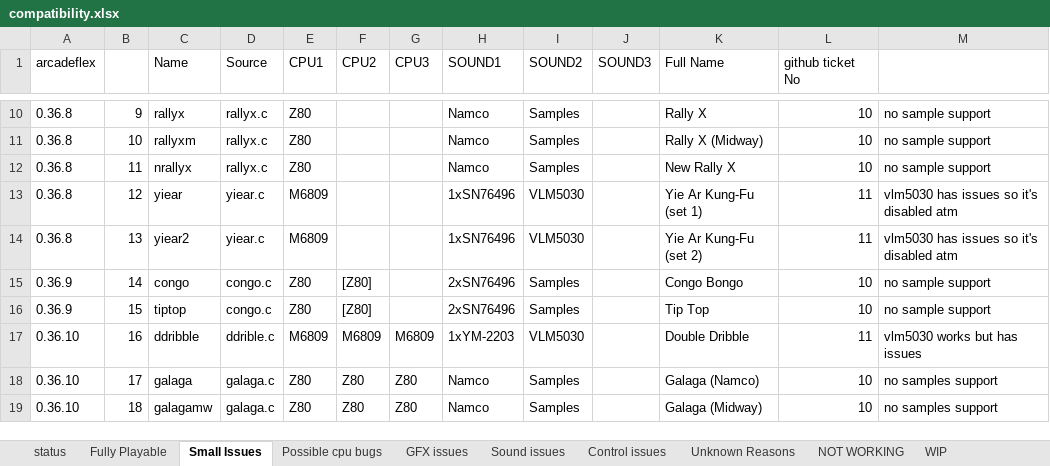
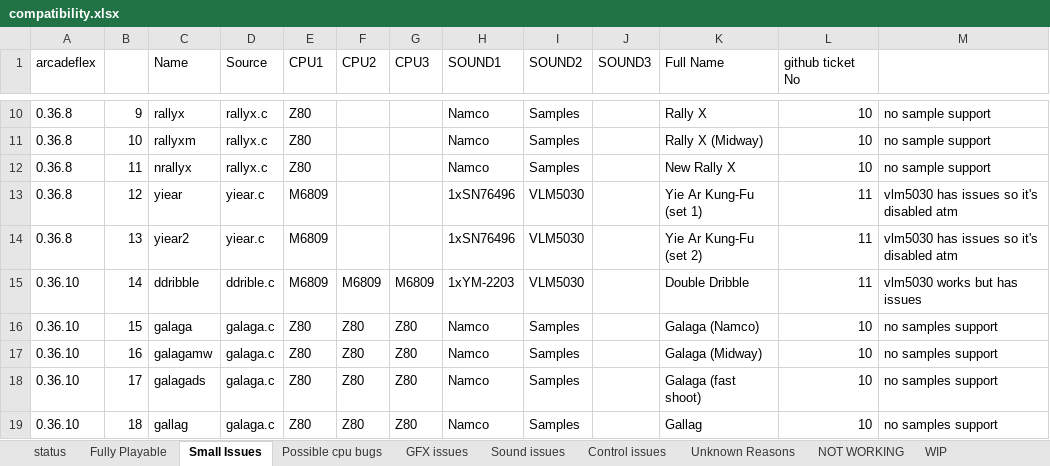
Before and after one commit to georgemoralis/arcadeflex, an Excel workbook: compatibility.xlsx, sheet Small Issues, drawn as a sheet; only a part is shown, gaps mark what is left out; values as stored, in another font and other column widths than the file's, no borders; the diff covers the shown part only; the diff names each change by its address in the sheet, - before the commit and + after, or states it on an @@ line.

Commit message:
updated congo and zaxxon drivers to fully playable status

```diff
--- a/compatibility.xlsx (sheet Small Issues)
+++ b/compatibility.xlsx (sheet Small Issues)
-A15:A16 (arcadeflex): 0.36.9
+A15:A16 (arcadeflex): 0.36.10
-C15 (Name): congo
+C15 (Name): ddribble
-D15 (Source): congo.c
+D15 (Source): ddrible.c
-E15 (CPU1): Z80
+E15 (CPU1): M6809
-F15 (CPU2): [Z80]
+F15 (CPU2): M6809
-G15 (CPU3): (empty)
+G15 (CPU3): M6809
-H15 (SOUND1): 2xSN76496
+H15 (SOUND1): 1xYM-2203
-I15 (SOUND2): Samples
+I15 (SOUND2): VLM5030
-K15 (Full Name): Congo Bongo
+K15 (Full Name): Double Dribble
-L15 (github ticket No): 10
+L15 (github ticket No): 11
-M15: no sample support
+M15: vlm5030 works but has issues
-C16 (Name): tiptop
+C16 (Name): galaga
-D16 (Source): congo.c
+D16 (Source): galaga.c
-F16 (CPU2): [Z80]
+F16 (CPU2): Z80
-G16 (CPU3): (empty)
+G16 (CPU3): Z80
-H16 (SOUND1): 2xSN76496
+H16 (SOUND1): Namco
-K16 (Full Name): Tip Top
+K16 (Full Name): Galaga (Namco)
-M16: no sample support
+M16: no samples support
-C17 (Name): ddribble
+C17 (Name): galagamw
-D17 (Source): ddrible.c
+D17 (Source): galaga.c
-E17 (CPU1): M6809
+E17 (CPU1): Z80
-F17 (CPU2): M6809
+F17 (CPU2): Z80
-G17 (CPU3): M6809
+G17 (CPU3): Z80
-H17 (SOUND1): 1xYM-2203
+H17 (SOUND1): Namco
-I17 (SOUND2): VLM5030
+I17 (SOUND2): Samples
-K17 (Full Name): Double Dribble
+K17 (Full Name): Galaga (Midway)
-L17 (github ticket No): 11
+L17 (github ticket No): 10
-M17: vlm5030 works but has issues
+M17: no samples support
-C18 (Name): galaga
+C18 (Name): galagads
-K18 (Full Name): Galaga (Namco)
+K18 (Full Name): Galaga (fast shoot)
-C19 (Name): galagamw
+C19 (Name): gallag
-K19 (Full Name): Galaga (Midway)
+K19 (Full Name): Gallag
```
Also changed, not shown: 2 removed rows and 133 edited cells elsewhere in this sheet, sheet Fully Playable, sheet Sound issues, 10 other files.
